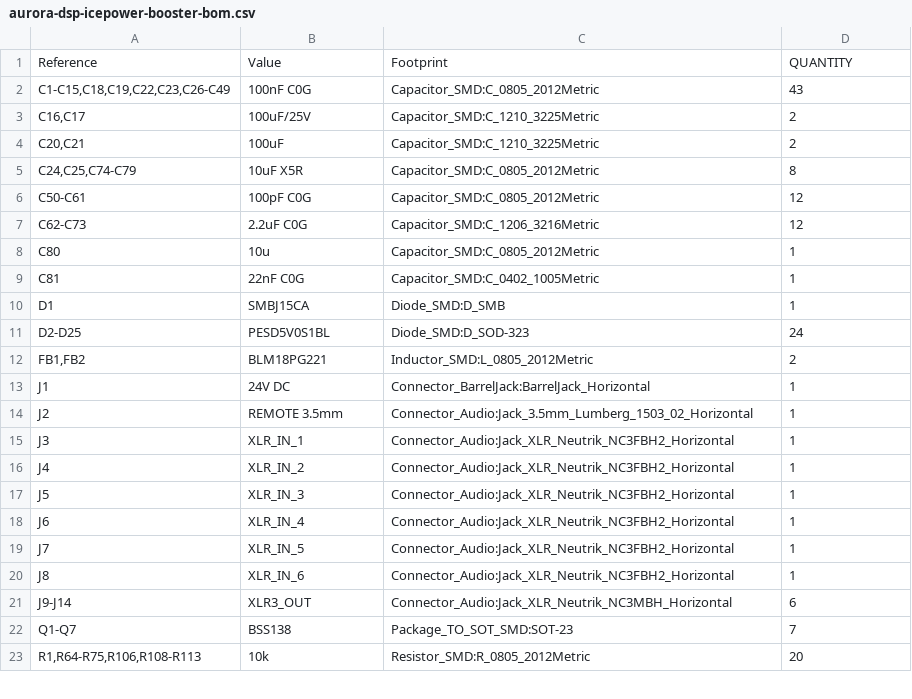
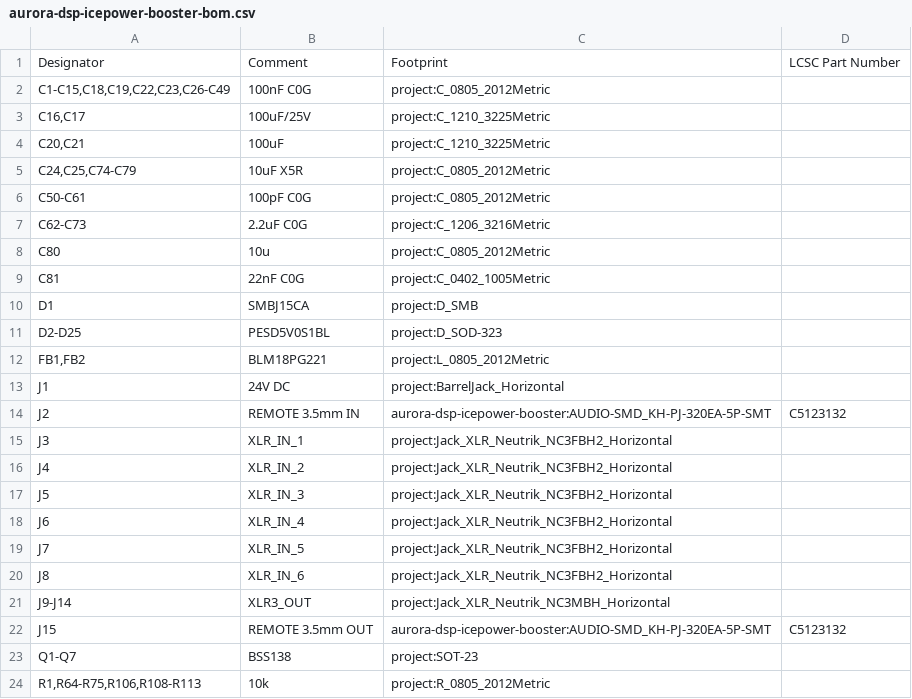
Before and after one commit to jpsamuelson/aurora-icepower-booster, a CSV file: production/assembly/aurora-dsp-icepower-booster-bom.csv, drawn as a sheet; only a part is shown; the diff covers the shown part only.

Commit message:
build: Produktionsdaten neu exportiert (Gerber, Drill, BOM, POS)
- Gerber: 9 Layer mit Protel-Extensions, Soldermask subtrahiert
- Drill: PTH + NPTH separat (Excellon, mm, dezimal) + Drill-Maps
- BOM: JLCPCB-Format (Designator, Comment, Footprint, LCSC)
- POS: CSV, mm, SMD-only, beide Seiten

```diff
--- a/production/assembly/aurora-dsp-icepower-booster-bom.csv
+++ b/production/assembly/aurora-dsp-icepower-booster-bom.csv
@@ -1,23 +1,24 @@
-"Reference","Value","Footprint","QUANTITY"
-"C1-C15,C18,C19,C22,C23,C26-C49","100nF C0G","Capacitor_SMD:C_0805_2012Metric","43"
-"C16,C17","100uF/25V","Capacitor_SMD:C_1210_3225Metric","2"
-"C20,C21","100uF","Capacitor_SMD:C_1210_3225Metric","2"
-"C24,C25,C74-C79","10uF X5R","Capacitor_SMD:C_0805_2012Metric","8"
-"C50-C61","100pF C0G","Capacitor_SMD:C_0805_2012Metric","12"
-"C62-C73","2.2uF C0G","Capacitor_SMD:C_1206_3216Metric","12"
-"C80","10u","Capacitor_SMD:C_0805_2012Metric","1"
-"C81","22nF C0G","Capacitor_SMD:C_0402_1005Metric","1"
-"D1","SMBJ15CA","Diode_SMD:D_SMB","1"
-"D2-D25","PESD5V0S1BL","Diode_SMD:D_SOD-323","24"
-"FB1,FB2","BLM18PG221","Inductor_SMD:L_0805_2012Metric","2"
-"J1","24V DC","Connector_BarrelJack:BarrelJack_Horizontal","1"
-"J2","REMOTE 3.5mm","Connector_Audio:Jack_3.5mm_Lumberg_1503_02_Horizontal","1"
-"J3","XLR_IN_1","Connector_Audio:Jack_XLR_Neutrik_NC3FBH2_Horizontal","1"
-"J4","XLR_IN_2","Connector_Audio:Jack_XLR_Neutrik_NC3FBH2_Horizontal","1"
-"J5","XLR_IN_3","Connector_Audio:Jack_XLR_Neutrik_NC3FBH2_Horizontal","1"
-"J6","XLR_IN_4","Connector_Audio:Jack_XLR_Neutrik_NC3FBH2_Horizontal","1"
-"J7","XLR_IN_5","Connector_Audio:Jack_XLR_Neutrik_NC3FBH2_Horizontal","1"
-"J8","XLR_IN_6","Connector_Audio:Jack_XLR_Neutrik_NC3FBH2_Horizontal","1"
-"J9-J14","XLR3_OUT","Connector_Audio:Jack_XLR_Neutrik_NC3MBH_Horizontal","6"
-"Q1-Q7","BSS138","Package_TO_SOT_SMD:SOT-23","7"
-"R1,R64-R75,R106,R108-R113","10k","Resistor_SMD:R_0805_2012Metric","20"
+"Designator","Comment","Footprint","LCSC Part Number"
+"C1-C15,C18,C19,C22,C23,C26-C49","100nF C0G","project:C_0805_2012Metric",""
+"C16,C17","100uF/25V","project:C_1210_3225Metric",""
+"C20,C21","100uF","project:C_1210_3225Metric",""
+"C24,C25,C74-C79","10uF X5R","project:C_0805_2012Metric",""
+"C50-C61","100pF C0G","project:C_0805_2012Metric",""
+"C62-C73","2.2uF C0G","project:C_1206_3216Metric",""
+"C80","10u","project:C_0805_2012Metric",""
+"C81","22nF C0G","project:C_0402_1005Metric",""
+"D1","SMBJ15CA","project:D_SMB",""
+"D2-D25","PESD5V0S1BL","project:D_SOD-323",""
+"FB1,FB2","BLM18PG221","project:L_0805_2012Metric",""
+"J1","24V DC","project:BarrelJack_Horizontal",""
+"J2","REMOTE 3.5mm IN","aurora-dsp-icepower-booster:AUDIO-SMD_KH-PJ-320EA-5P-SMT","C5123132"
+"J3","XLR_IN_1","project:Jack_XLR_Neutrik_NC3FBH2_Horizontal",""
+"J4","XLR_IN_2","project:Jack_XLR_Neutrik_NC3FBH2_Horizontal",""
+"J5","XLR_IN_3","project:Jack_XLR_Neutrik_NC3FBH2_Horizontal",""
+"J6","XLR_IN_4","project:Jack_XLR_Neutrik_NC3FBH2_Horizontal",""
+"J7","XLR_IN_5","project:Jack_XLR_Neutrik_NC3FBH2_Horizontal",""
+"J8","XLR_IN_6","project:Jack_XLR_Neutrik_NC3FBH2_Horizontal",""
+"J9-J14","XLR3_OUT","project:Jack_XLR_Neutrik_NC3MBH_Horizontal",""
+"J15","REMOTE 3.5mm OUT","aurora-dsp-icepower-booster:AUDIO-SMD_KH-PJ-320EA-5P-SMT","C5123132"
+"Q1-Q7","BSS138","project:SOT-23",""
+"R1,R64-R75,R106,R108-R113","10k","project:R_0805_2012Metric",""
```
Also changed, not shown: 34 edited cells elsewhere in this file, production/assembly/aurora-dsp-icepower-booster-pos.csv, 14 other files.
